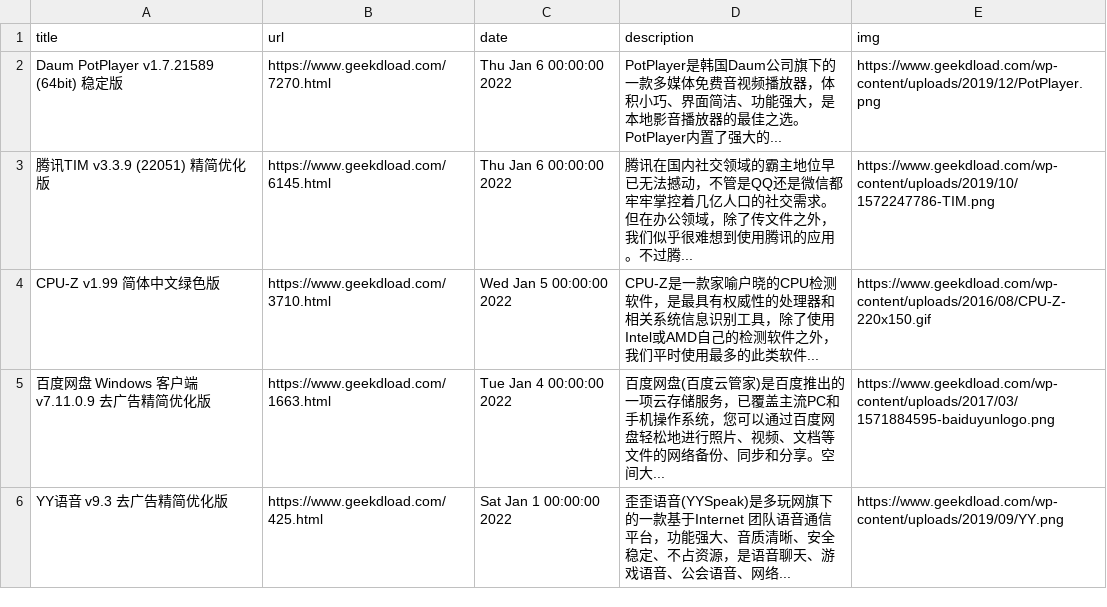
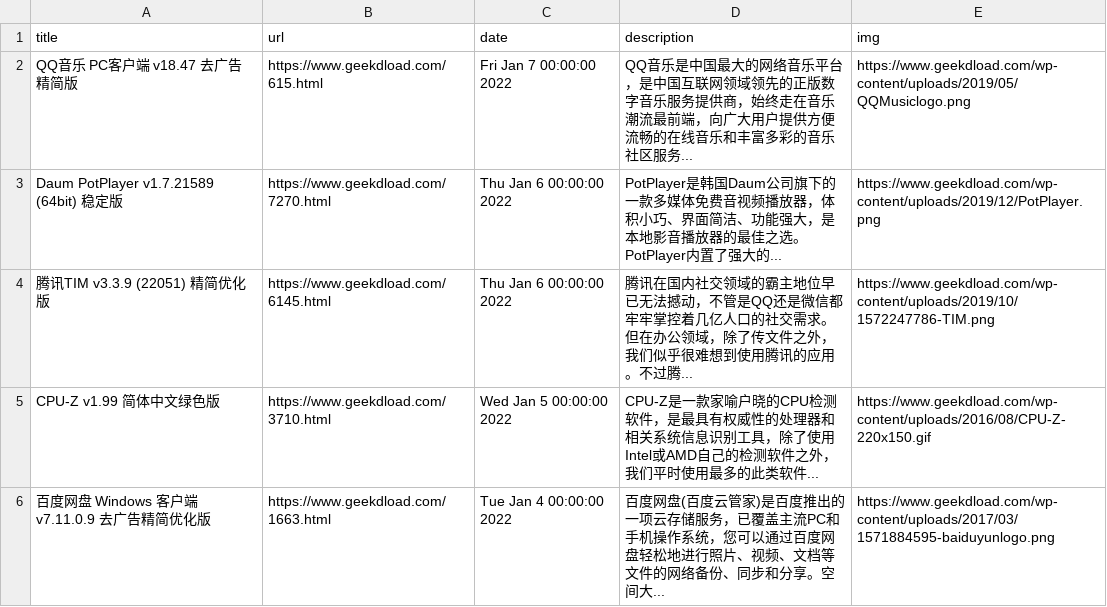
Before and after one commit to c-chen0902/rss, a CSV file: geek_dload.csv, drawn as a sheet; only a part is shown; the shorter side is filled out with more unchanged rows; the diff names each change by its address in the sheet, - before the commit and + after, or states it on an @@ line.

```diff
--- a/geek_dload.csv
+++ b/geek_dload.csv
+row 2: QQ音乐 PC客户端 v18.47 去广告精简版 | https://www.geekdload.com/615.html | Fri Jan 7 00:00:00 2022 | QQ音乐是中国最大的网络音乐平台，是中国互联网领域领先的正版数字音乐服务提供商，始终走在音乐潮流最前端，向广大用户提供方便流畅的在线音乐和丰富多彩的音乐社区服务... | https://www.geekdload.com/wp-content/uploads/2019/05/QQMusiclogo.png
```
Also changed, not shown: pianku_movies_hot.csv, 26 other files.
